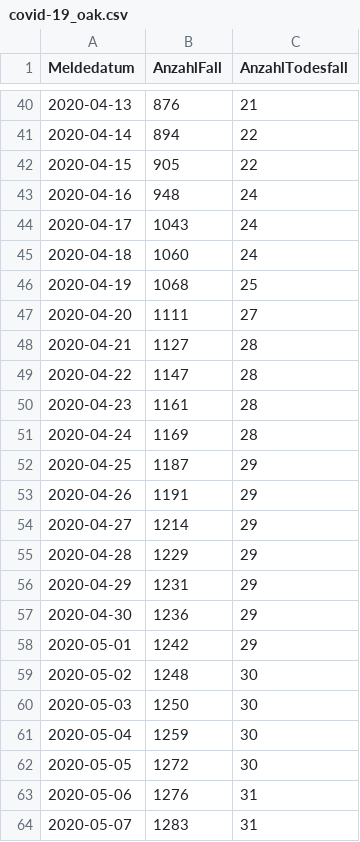
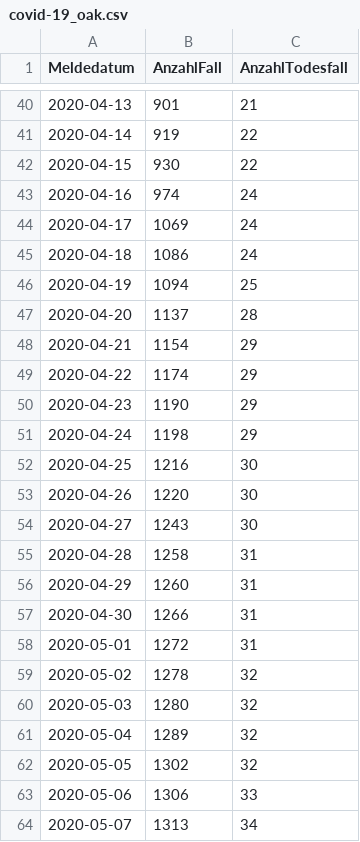
Before and after one commit to schorschie/schorschie.github.io, a CSV file: covid-19_oak.csv, drawn as a sheet; only a part is shown, gaps mark what is left out; the diff covers the shown part only.

```diff
--- a/covid-19_oak.csv
+++ b/covid-19_oak.csv
@@ -40,25 +40,25 @@ Meldedatum,AnzahlFall,AnzahlTodesfall
-2020-04-13,876,21
-2020-04-14,894,22
-2020-04-15,905,22
-2020-04-16,948,24
-2020-04-17,1043,24
-2020-04-18,1060,24
-2020-04-19,1068,25
-2020-04-20,1111,27
-2020-04-21,1127,28
-2020-04-22,1147,28
-2020-04-23,1161,28
-2020-04-24,1169,28
-2020-04-25,1187,29
-2020-04-26,1191,29
-2020-04-27,1214,29
-2020-04-28,1229,29
-2020-04-29,1231,29
-2020-04-30,1236,29
-2020-05-01,1242,29
-2020-05-02,1248,30
-2020-05-03,1250,30
-2020-05-04,1259,30
-2020-05-05,1272,30
-2020-05-06,1276,31
-2020-05-07,1283,31
+2020-04-13,901,21
+2020-04-14,919,22
+2020-04-15,930,22
+2020-04-16,974,24
+2020-04-17,1069,24
+2020-04-18,1086,24
+2020-04-19,1094,25
+2020-04-20,1137,28
+2020-04-21,1154,29
+2020-04-22,1174,29
+2020-04-23,1190,29
+2020-04-24,1198,29
+2020-04-25,1216,30
+2020-04-26,1220,30
+2020-04-27,1243,30
+2020-04-28,1258,31
+2020-04-29,1260,31
+2020-04-30,1266,31
+2020-05-01,1272,31
+2020-05-02,1278,32
+2020-05-03,1280,32
+2020-05-04,1289,32
+2020-05-05,1302,32
+2020-05-06,1306,33
+2020-05-07,1313,34
```
Also changed, not shown: 18 added rows and 63 edited cells elsewhere in this file, covid-19_bw.csv, covid-19_germany.csv, 12 other files.
